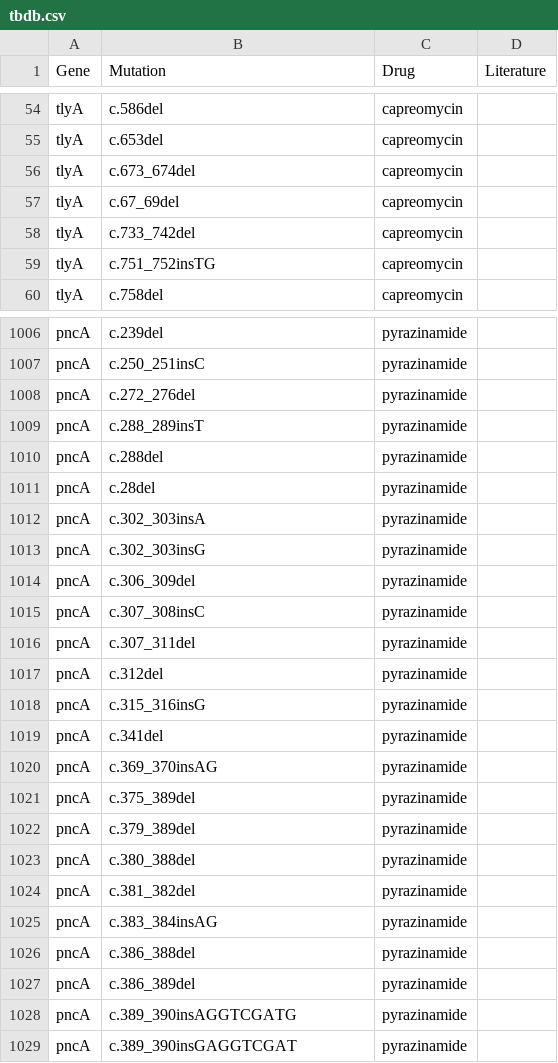
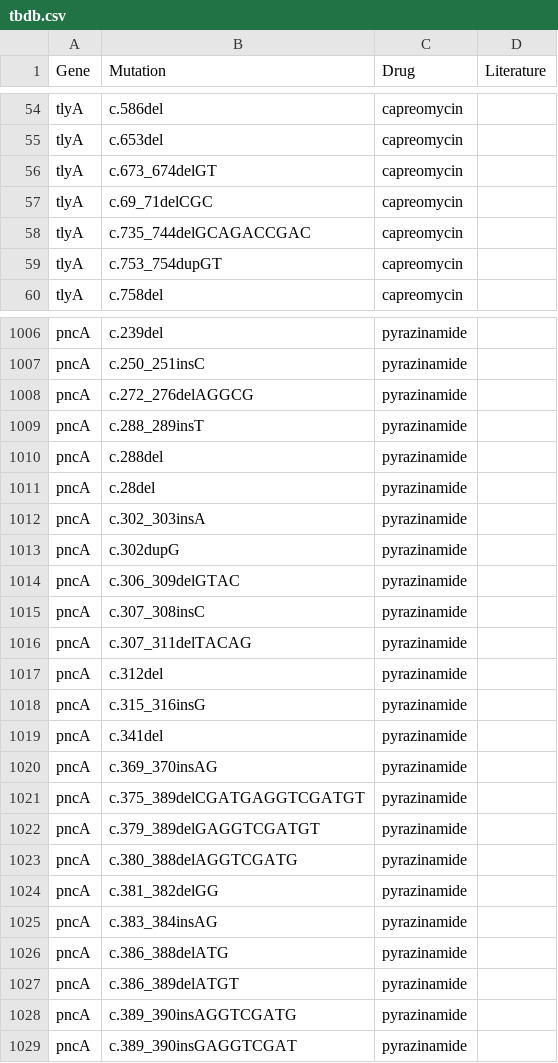
Before and after one commit to jodyphelan/tbdb, a CSV file: tbdb.csv, drawn as a sheet; only a part is shown, gaps mark what is left out; the diff covers the shown part only.

```diff
--- a/tbdb.csv
+++ b/tbdb.csv
@@ -55,6 +55,6 @@ tlyA,c.586del,capreomycin,,
 tlyA,c.653del,capreomycin,,
-tlyA,c.673_674del,capreomycin,,
-tlyA,c.67_69del,capreomycin,,
-tlyA,c.733_742del,capreomycin,,
-tlyA,c.751_752insTG,capreomycin,,
+tlyA,c.673_674delGT,capreomycin,,
+tlyA,c.69_71delCGC,capreomycin,,
+tlyA,c.735_744delGCAGACCGAC,capreomycin,,
+tlyA,c.753_754dupGT,capreomycin,,
 tlyA,c.758del,capreomycin,,
@@ -1007,3 +1007,3 @@ pncA,c.239del,pyrazinamide,,
 pncA,c.250_251insC,pyrazinamide,,
-pncA,c.272_276del,pyrazinamide,,
+pncA,c.272_276delAGGCG,pyrazinamide,,
 pncA,c.288_289insT,pyrazinamide,,
@@ -1012,6 +1012,6 @@ pncA,c.28del,pyrazinamide,,
 pncA,c.302_303insA,pyrazinamide,,
-pncA,c.302_303insG,pyrazinamide,,
-pncA,c.306_309del,pyrazinamide,,
+pncA,c.302dupG,pyrazinamide,,
+pncA,c.306_309delGTAC,pyrazinamide,,
 pncA,c.307_308insC,pyrazinamide,,
-pncA,c.307_311del,pyrazinamide,,
+pncA,c.307_311delTACAG,pyrazinamide,,
 pncA,c.312del,pyrazinamide,,
@@ -1020,9 +1020,9 @@ pncA,c.341del,pyrazinamide,,
 pncA,c.369_370insAG,pyrazinamide,,
-pncA,c.375_389del,pyrazinamide,,
-pncA,c.379_389del,pyrazinamide,,
-pncA,c.380_388del,pyrazinamide,,
-pncA,c.381_382del,pyrazinamide,,
+pncA,c.375_389delCGATGAGGTCGATGT,pyrazinamide,,
+pncA,c.379_389delGAGGTCGATGT,pyrazinamide,,
+pncA,c.380_388delAGGTCGATG,pyrazinamide,,
+pncA,c.381_382delGG,pyrazinamide,,
 pncA,c.383_384insAG,pyrazinamide,,
-pncA,c.386_388del,pyrazinamide,,
-pncA,c.386_389del,pyrazinamide,,
+pncA,c.386_388delATG,pyrazinamide,,
+pncA,c.386_389delATGT,pyrazinamide,,
 pncA,c.389_390insAGGTCGATG,pyrazinamide,,
```
Also changed, not shown: 74 edited cells elsewhere in this file, 2 other files.
